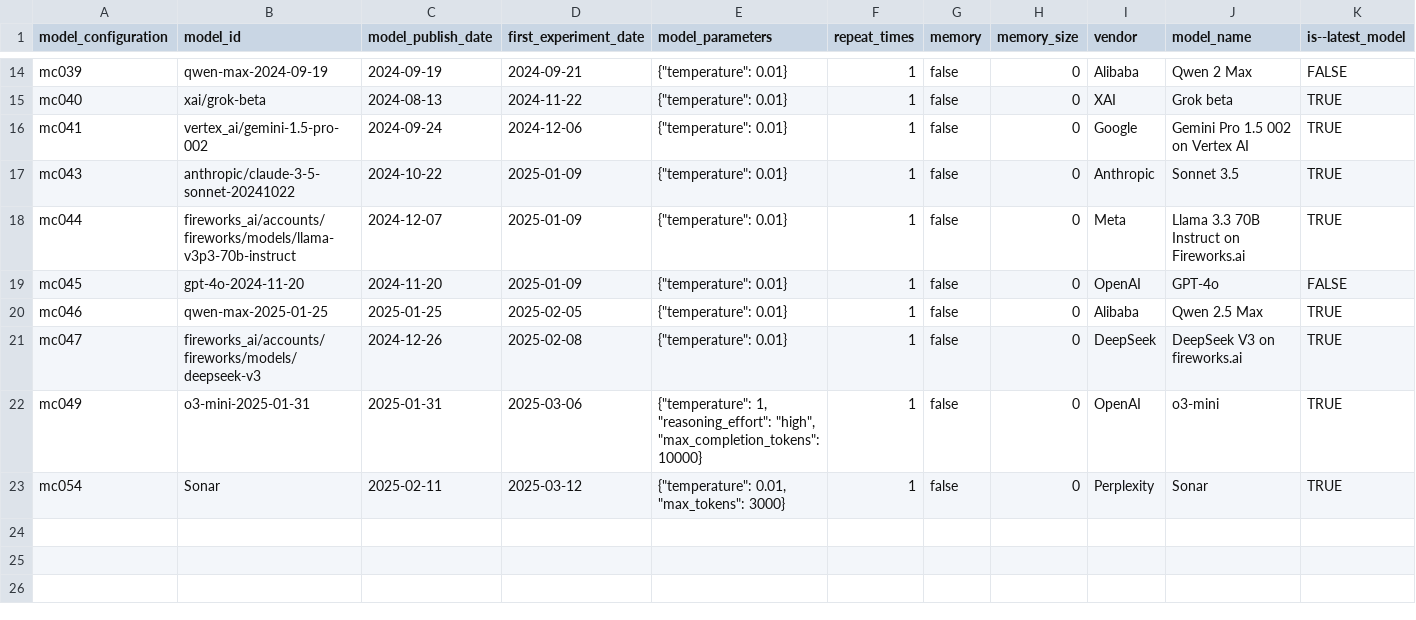
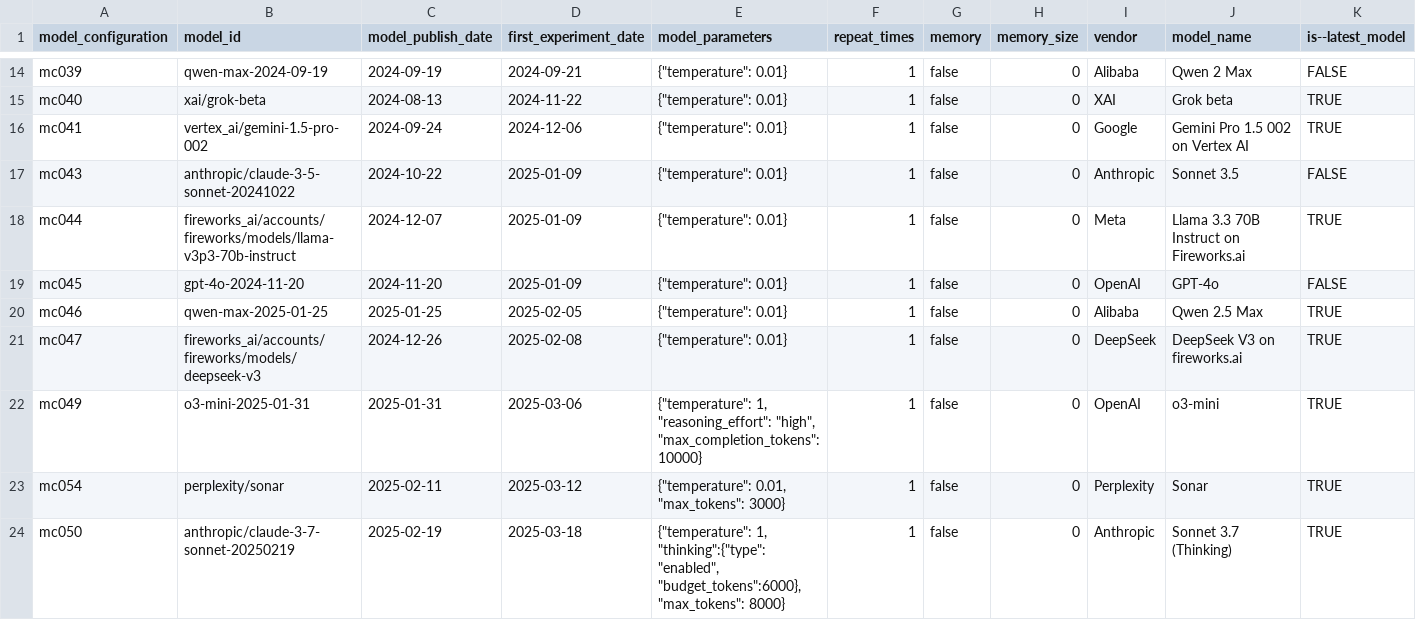
Before and after one commit to open-numbers/ddf--gapminder--ai_worldview_benchmark, a CSV file: ddf--entities--model_configuration.csv, drawn as a sheet; only a part is shown, gaps mark what is left out.

Commit message:
add claude 3.7 and fix the id for sonar

```diff
--- a/ddf--entities--model_configuration.csv
+++ b/ddf--entities--model_configuration.csv
@@ -16,3 +16,3 @@ mc040,xai/grok-beta,2024-08-13,2024-11-22,"{""temperature"": 0.01}",1,false,0,XA
 mc041,vertex_ai/gemini-1.5-pro-002,2024-09-24,2024-12-06,"{""temperature"": 0.01}",1,false,0,Google,Gemini Pro 1.5 002 on Vertex AI,TRUE
-mc043,anthropic/claude-3-5-sonnet-20241022,2024-10-22,2025-01-09,"{""temperature"": 0.01}",1,false,0,Anthropic,Sonnet 3.5,TRUE
+mc043,anthropic/claude-3-5-sonnet-20241022,2024-10-22,2025-01-09,"{""temperature"": 0.01}",1,false,0,Anthropic,Sonnet 3.5,FALSE
 mc044,fireworks_ai/accounts/fireworks/models/llama-v3p3-70b-instruct,2024-12-07,2025-01-09,"{""temperature"": 0.01}",1,false,0,Meta,Llama 3.3 70B Instruct on Fireworks.ai,TRUE
@@ -22,2 +22,3 @@ mc047,fireworks_ai/accounts/fireworks/models/deepseek-v3,2024-12-26,2025-02-08,"
 mc049,o3-mini-2025-01-31,2025-01-31,2025-03-06,"{""temperature"": 1, ""reasoning_effort"": ""high"", ""max_completion_tokens"": 10000}",1,false,0,OpenAI,o3-mini,TRUE
-mc054,Sonar,2025-02-11,2025-03-12,"{""temperature"": 0.01, ""max_tokens"": 3000}",1,false,0,Perplexity,Sonar,TRUE
+mc054,perplexity/sonar,2025-02-11,2025-03-12,"{""temperature"": 0.01, ""max_tokens"": 3000}",1,false,0,Perplexity,Sonar,TRUE
+mc050,anthropic/claude-3-7-sonnet-20250219,2025-02-19,2025-03-18,"{""temperature"": 1, ""thinking"":{""type"":""enabled"", ""budget_tokens"":6000}, ""max_tokens"": 8000}",1,false,0,Anthropic,Sonnet 3.7 (Thinking),TRUE
```
